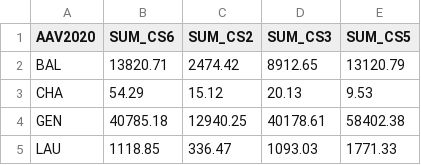
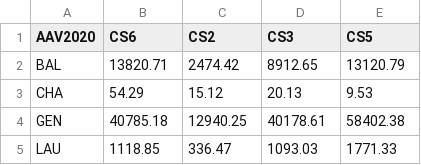
Before and after one commit to Benji-7810/Economie_Urbaine, a CSV file: inputs/population_metier.csv, drawn as a sheet; only a part is shown.

```diff
--- a/inputs/population_metier.csv
+++ b/inputs/population_metier.csv
@@ -1,2 +1,2 @@
-AAV2020;SUM_CS6;SUM_CS2;SUM_CS3;SUM_CS5
+AAV2020;CS6;CS2;CS3;CS5
 BAL;13820.71;2474.42;8912.65;13120.79
```
Also changed, not shown: 3 other files.
